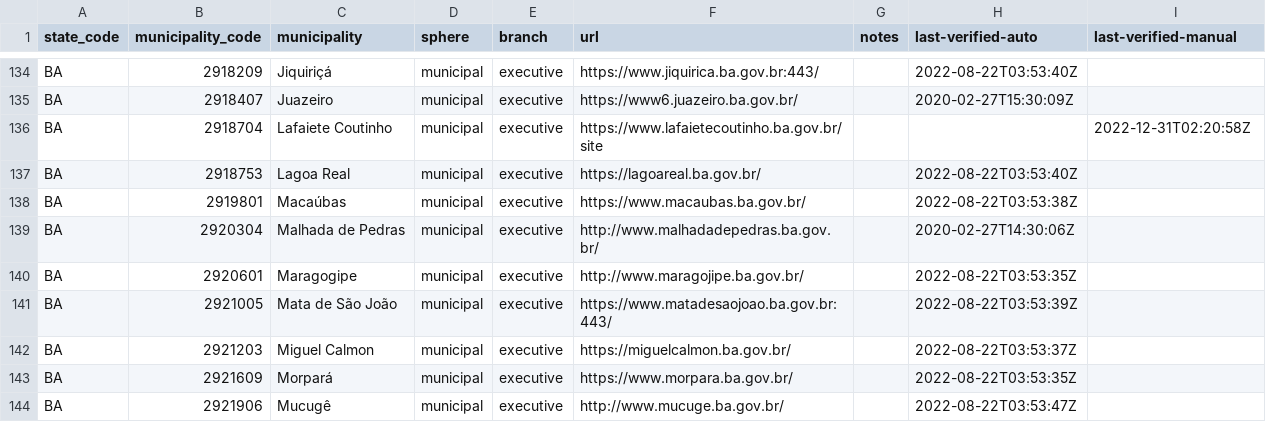
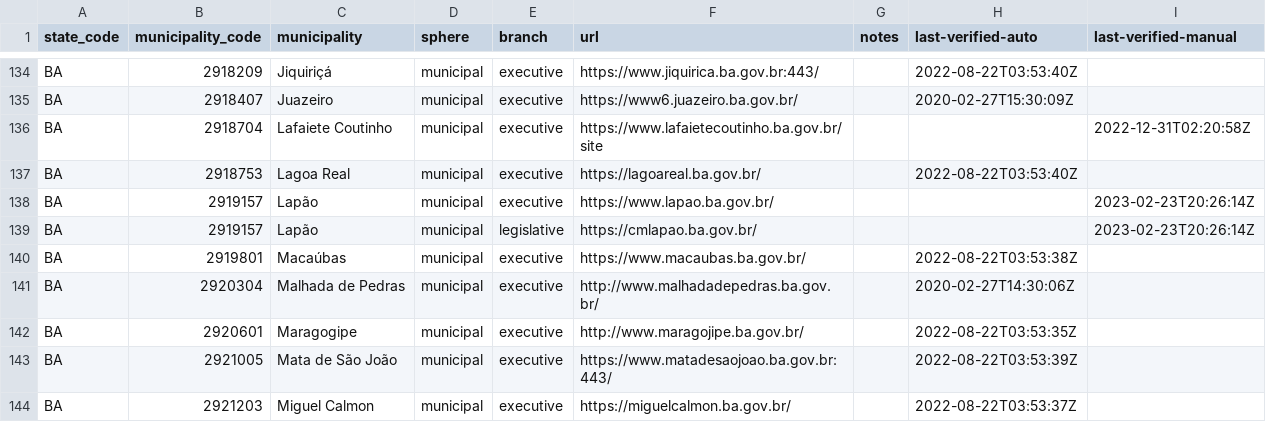
Before and after one commit to augusto-herrmann/transparencia-dados-abertos-brasil, a CSV file: data/valid/brazilian-municipality-and-state-websites.csv, drawn as a sheet; only a part is shown, gaps mark what is left out; the shorter side is filled out with more unchanged rows; the diff names each change by its address in the sheet, - before the commit and + after, or states it on an @@ line.

```diff
--- a/data/valid/brazilian-municipality-and-state-websites.csv
+++ b/data/valid/brazilian-municipality-and-state-websites.csv
+row 138: BA | 2919157 | Lapão | municipal | executive | https://www.lapao.ba.gov.br/ |  |  | 2023-02-23T20:26:14Z
+row 139: BA | 2919157 | Lapão | municipal | legislative | https://cmlapao.ba.gov.br/ |  |  | 2023-02-23T20:26:14Z
```
Also changed, not shown: data/valid/brazilian-transparency-and-open-data-portals.csv.
